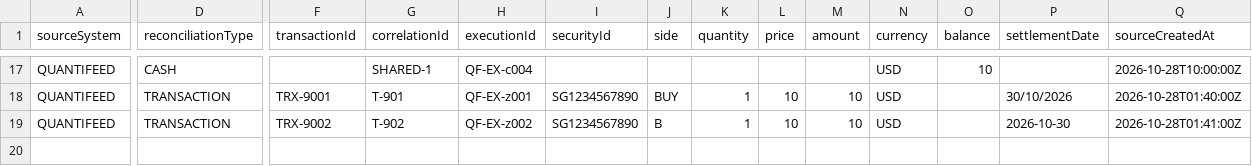
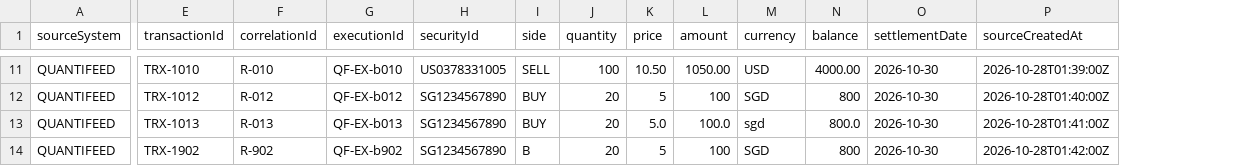
Before and after one commit to CHSang/ReconciliationEngine, a CSV file: input/quantifeed-records.csv, drawn as a sheet; only a part is shown, gaps mark what is left out; removed rows and columns are numbered as before the commit, all else as after; rows hold the shown columns only; the diff covers the shown part only; the diff names each change by its address in the sheet, - before the commit and + after, or states it on an @@ line.

```diff
--- a/input/quantifeed-records.csv
+++ b/input/quantifeed-records.csv
-column D (reconciliationType), rows 17-19: CASH | TRANSACTION | TRANSACTION
-E11 (transactionId): (empty)
+E11 (transactionId): TRX-1010
-F11 (correlationId): SHARED-1
+F11 (correlationId): R-010
-G11 (executionId): QF-EX-c004
+G11 (executionId): QF-EX-b010
-H11 (securityId): (empty)
+H11 (securityId): US0378331005
-I11 (side): (empty)
+I11 (side): SELL
-J11 (quantity): (empty)
+J11 (quantity): 100
-K11 (price): (empty)
+K11 (price): 10.50
-L11 (amount): (empty)
+L11 (amount): 1050.00
-N11 (balance): 10
+N11 (balance): 4000.00
-O11 (settlementDate): (empty)
+O11 (settlementDate): 2026-10-30
-P11 (sourceCreatedAt): 2026-10-28T10:00:00Z
+P11 (sourceCreatedAt): 2026-10-28T01:39:00Z
-E12 (transactionId): TRX-9001
+E12 (transactionId): TRX-1012
-F12 (correlationId): T-901
+F12 (correlationId): R-012
-G12 (executionId): QF-EX-z001
+G12 (executionId): QF-EX-b012
-J12 (quantity): 1
+J12 (quantity): 20
-K12 (price): 10
+K12 (price): 5
-L12 (amount): 10
+L12 (amount): 100
-M12 (currency): USD
+M12 (currency): SGD
-N12 (balance): (empty)
+N12 (balance): 800
-O12 (settlementDate): 30/10/2026
+O12 (settlementDate): 2026-10-30
+row 13: QUANTIFEED | TRX-1013 | R-013 | QF-EX-b013 | SG1234567890 | BUY | 20 | 5.0 | 100.0 | sgd | 800.0 | 2026-10-30 | 2026-10-28T01:41:00Z
-E14 (transactionId): TRX-9002
+E14 (transactionId): TRX-1902
-F14 (correlationId): T-902
+F14 (correlationId): R-902
-G14 (executionId): QF-EX-z002
+G14 (executionId): QF-EX-b902
-J14 (quantity): 1
+J14 (quantity): 20
-K14 (price): 10
+K14 (price): 5
-L14 (amount): 10
+L14 (amount): 100
-M14 (currency): USD
+M14 (currency): SGD
-N14 (balance): (empty)
+N14 (balance): 800
-P14 (sourceCreatedAt): 2026-10-28T01:41:00Z
+P14 (sourceCreatedAt): 2026-10-28T01:42:00Z
```
Also changed, not shown: 6 removed rows and 59 edited cells elsewhere in this file, input/dbs-records.csv, 8 other files.
